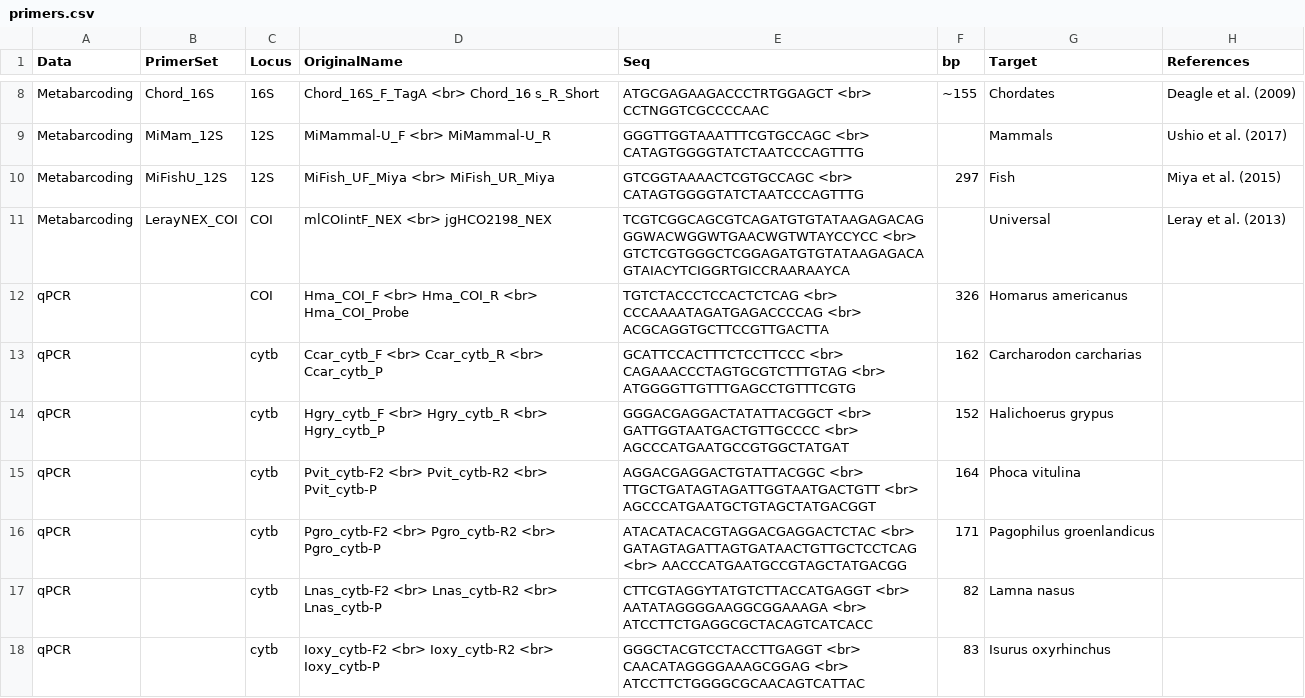
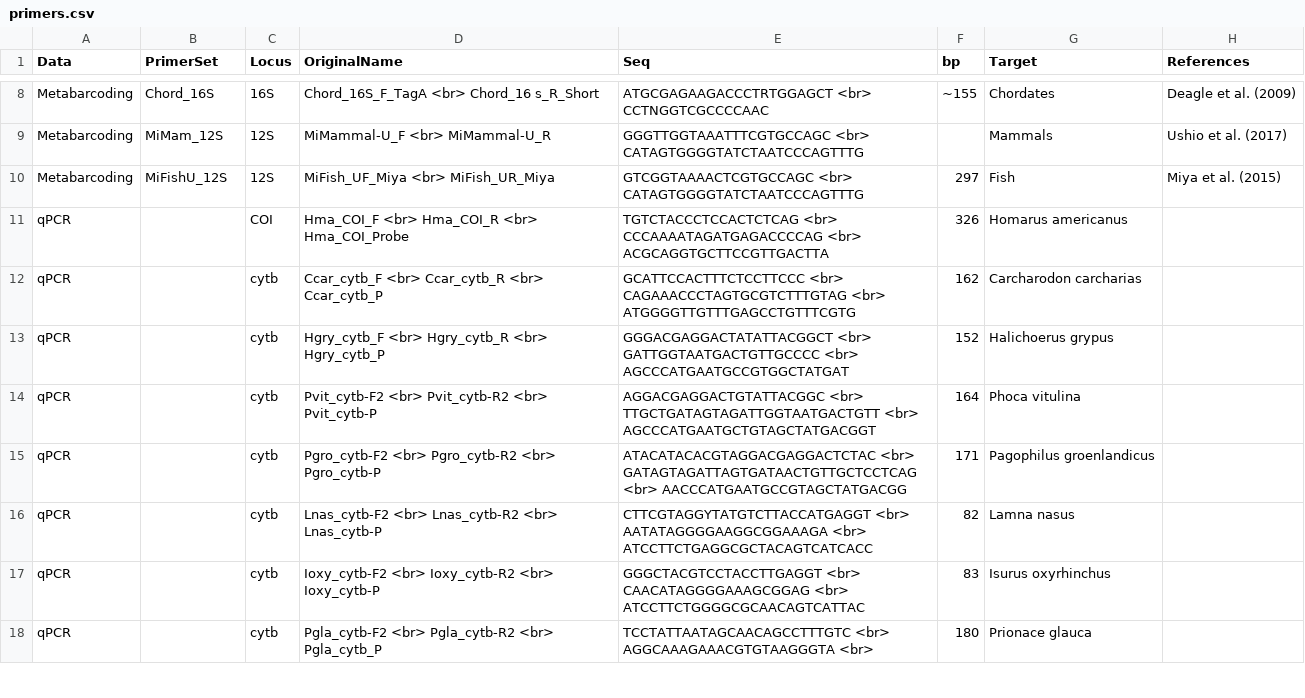
Before and after one commit to GOTeDNA-OBON/gotedna, a CSV file: inst/app/data/primers.csv, drawn as a sheet; only a part is shown, gaps mark what is left out; the shorter side is filled out with more unchanged rows; the diff names each change by its address in the sheet, - before the commit and + after, or states it on an @@ line.

Commit message:
Amend metabarcoding primers

```diff
--- a/inst/app/data/primers.csv
+++ b/inst/app/data/primers.csv
-row 11: Metabarcoding | LerayNEX_COI | COI | mlCOIintF_NEX <br> jgHCO2198_NEX | TCGTCGGCAGCGTCAGATGTGTATAAGAGACAGGGWACWGGWTGAACWGTWTAYCCYCC <br> GTCTCGTGGGCTCGGAGATGTGTATAAGAGACAGTAIACYTCIGGRTGICCRAARAAYCA |  | Universal | Leray et al. (2013)
```
